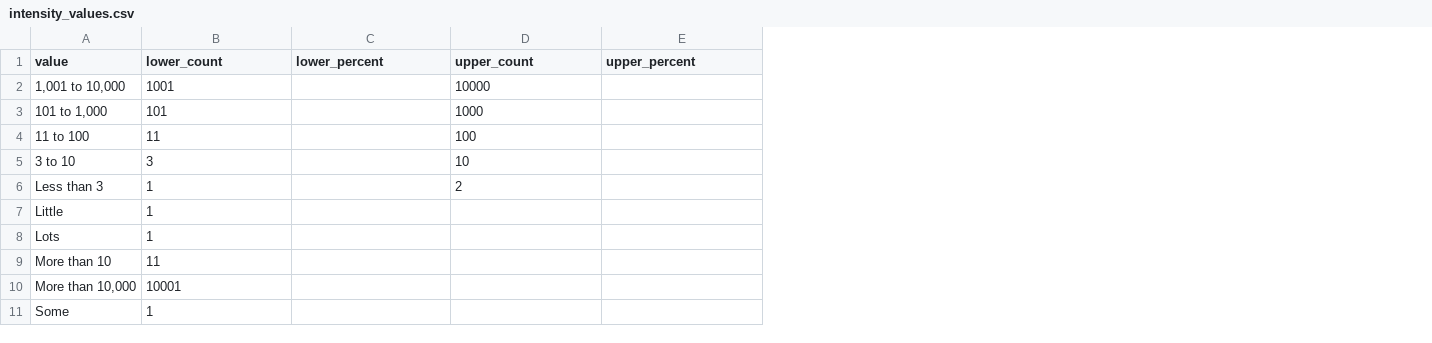
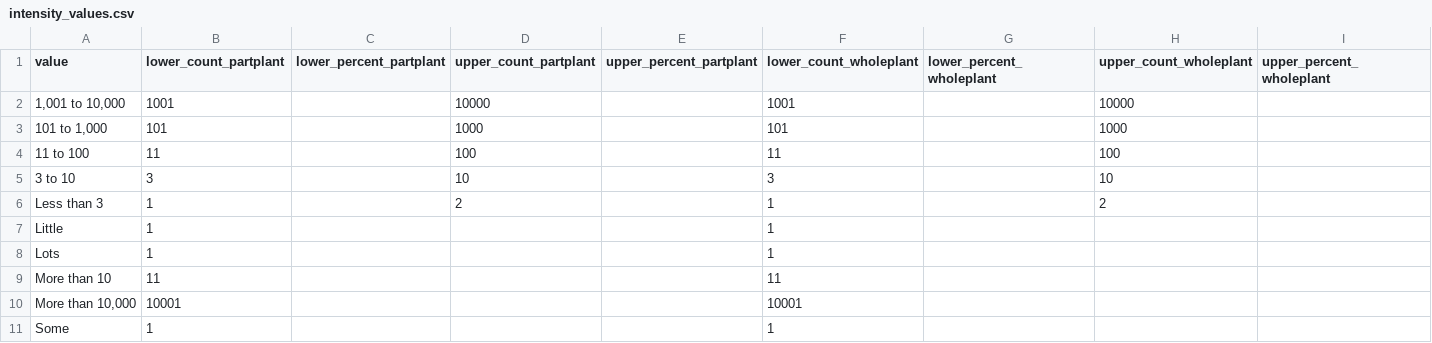
Before and after one commit to biocodellc/ppo-data-pipeline, a CSV file: projects/neon/intensity_values.csv, drawn as a sheet; only a part is shown; the diff names each change by its address in the sheet, - before the commit and + after, or states it on an @@ line.

Commit message:
adding part plant intensity value conversions for neon

```diff
--- a/projects/neon/intensity_values.csv
+++ b/projects/neon/intensity_values.csv
+column F (lower_count_wholeplant), rows 2-11: 1001 | 101 | 11 | 3 | 1 | 1 | 1 | 11 | 10001 | 1
+column G (lower_percent_wholeplant), empty
+column H (upper_count_wholeplant), rows 2-6: 10000 | 1000 | 100 | 10 | 2
+column I (upper_percent_wholeplant), empty
-B1: lower_count
+B1: lower_count_partplant
-C1: lower_percent
+C1: lower_percent_partplant
-D1: upper_count
+D1: upper_count_partplant
-E1: upper_percent
+E1: upper_percent_partplant
```
